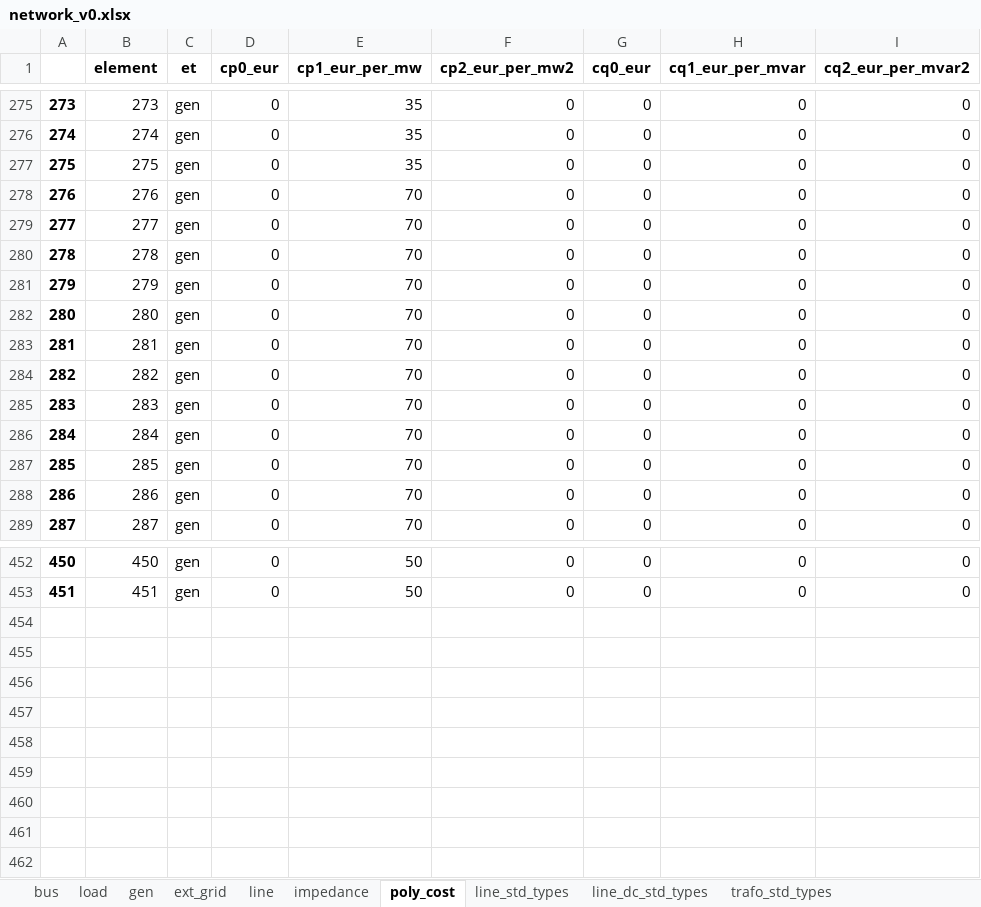
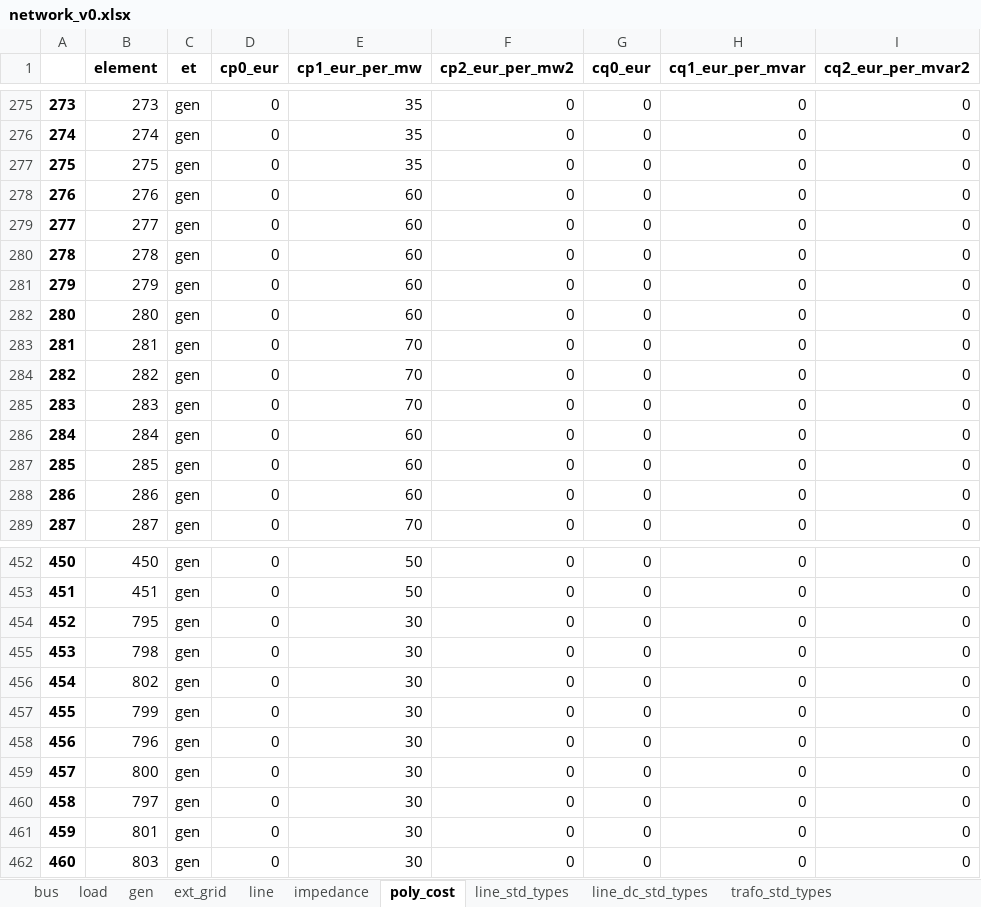
Before and after one commit to yemi02/dissertation, an Excel workbook: results/network_v0.xlsx, sheet poly_cost, drawn as a sheet; only a part is shown, gaps mark what is left out; values as stored, in another font and other column widths than the file's, no borders; the diff names each change by its address in the sheet, - before the commit and + after, or states it on an @@ line.

```diff
--- a/results/network_v0.xlsx (sheet poly_cost)
+++ b/results/network_v0.xlsx (sheet poly_cost)
-E278:E282 (cp1_eur_per_mw): 70
+E278:E282 (cp1_eur_per_mw): 60
-E286:E288 (cp1_eur_per_mw): 70
+E286:E288 (cp1_eur_per_mw): 60
+row 454: 452 | 795 | gen | 0 | 30 | 0 | 0 | 0 | 0
+row 455: 453 | 798 | gen | 0 | 30 | 0 | 0 | 0 | 0
+row 456: 454 | 802 | gen | 0 | 30 | 0 | 0 | 0 | 0
+row 457: 455 | 799 | gen | 0 | 30 | 0 | 0 | 0 | 0
+row 458: 456 | 796 | gen | 0 | 30 | 0 | 0 | 0 | 0
+row 459: 457 | 800 | gen | 0 | 30 | 0 | 0 | 0 | 0
+row 460: 458 | 797 | gen | 0 | 30 | 0 | 0 | 0 | 0
+row 461: 459 | 801 | gen | 0 | 30 | 0 | 0 | 0 | 0
+row 462: 460 | 803 | gen | 0 | 30 | 0 | 0 | 0 | 0
```
Also changed, not shown: sheet load, sheet line, sheet dtypes, sheet gen, sheet bus, sheet line_std_types, 1 more sheet, other sheet tabs, results/dc_opf_results.xlsx, 7 other files.
